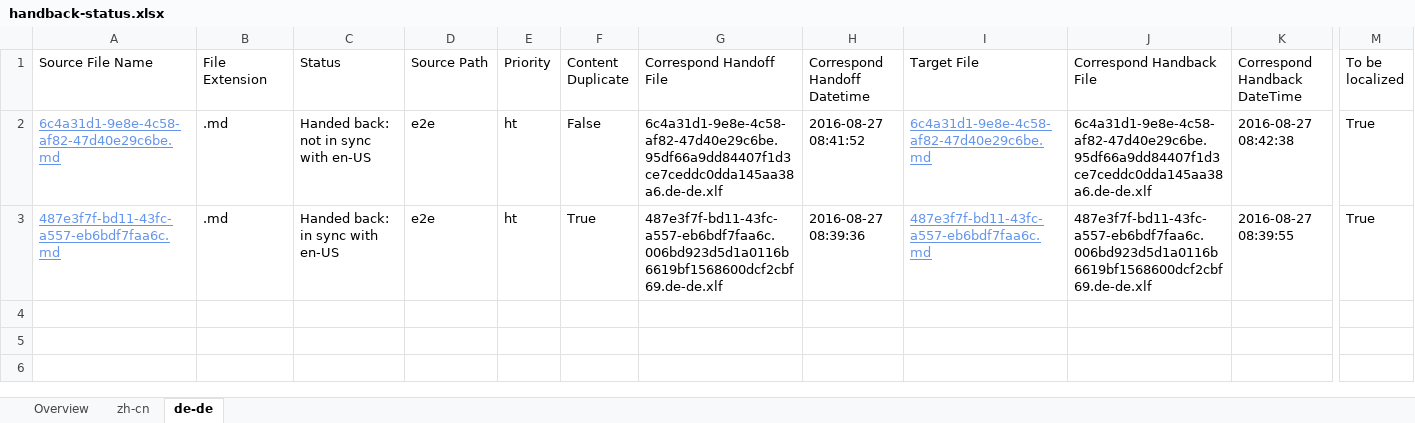
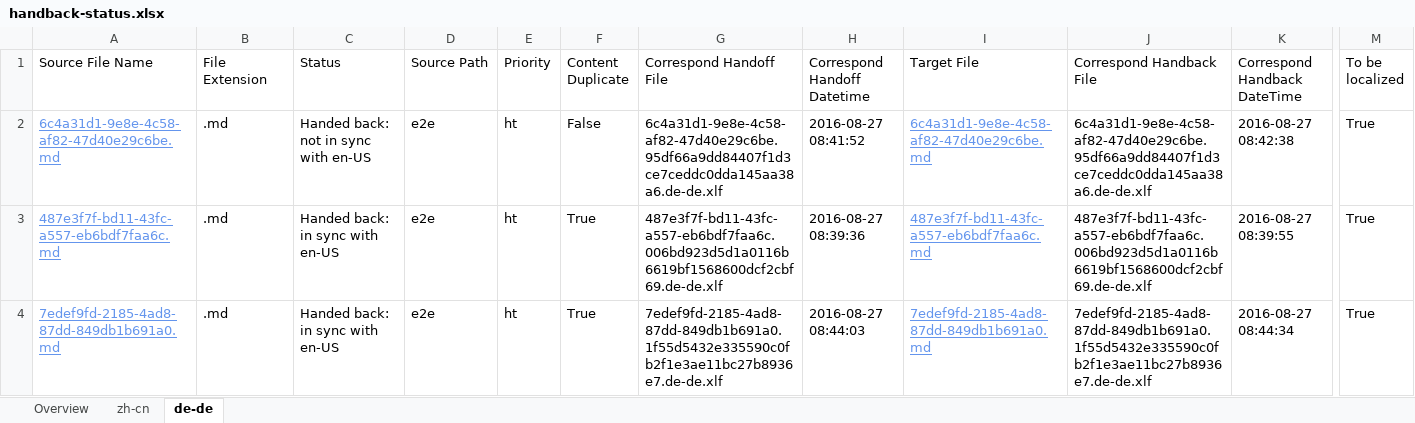
Before and after one commit to OpenLocalizationTestOrg/ol-test0-handback, an Excel workbook: ol-handback/OpenLocalizationTestOrg/ol-test0/ci/handback-status.xlsx, sheet de-de, drawn as a sheet; only a part is shown, gaps mark what is left out; values as stored, in another font and other column widths than the file's, no borders; table styles not drawn; rows hold the shown columns only; the diff names each change by its address in the sheet, - before the commit and + after, or states it on an @@ line.

```diff
--- a/ol-handback/OpenLocalizationTestOrg/ol-test0/ci/handback-status.xlsx (sheet de-de)
+++ b/ol-handback/OpenLocalizationTestOrg/ol-test0/ci/handback-status.xlsx (sheet de-de)
+row 4: 7edef9fd-2185-4ad8-87dd-849db1b691a0.md | .md | Handed back: in sync with en-US | e2e | ht | True | 7edef9fd-2185-4ad8-87dd-849db1b691a0.1f55d5432e335590c0fb2f1e3ae11bc27b8936e7.de-de.xlf | 2016-08-27 08:44:03 | 7edef9fd-2185-4ad8-87dd-849db1b691a0.md | 7edef9fd-2185-4ad8-87dd-849db1b691a0.1f55d5432e335590c0fb2f1e3ae11bc27b8936e7.de-de.xlf | 2016-08-27 08:44:34 | True
```
Also changed, not shown: sheet zh-cn, sheet Overview, ol-handback/OpenLocalizationTestOrg/ol-test0/ci/localization-status.xlsx.
